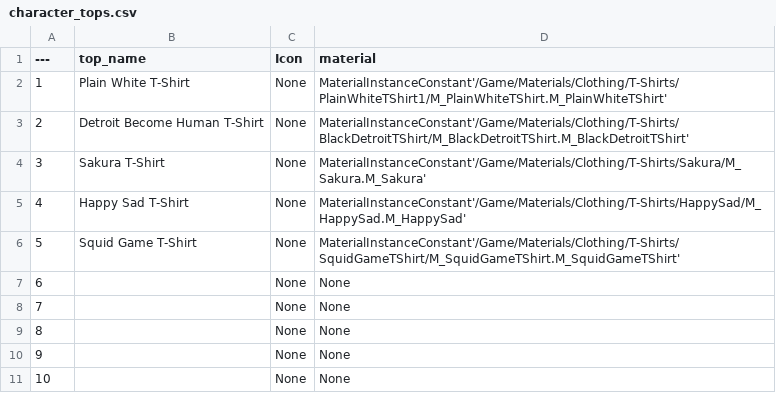
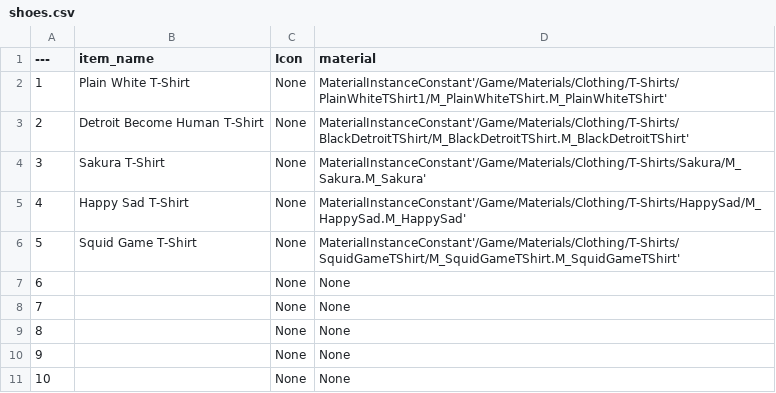
Before and after one commit to christran/projectMMO_Server, a CSV file: game/character/shoes.csv (was game/character_tops.csv), drawn as a sheet.

```diff
--- a/game/character_tops.csv
+++ b/game/character/shoes.csv
@@ -1,2 +1,2 @@
----,top_name,Icon,material
+---,item_name,Icon,material
 1,Plain White T-Shirt,None,MaterialInstanceConstant'/Game/Materials/Clothing/T-Shirts/PlainWhiteTShirt1/M_PlainWhiteTShirt.M_PlainWhiteTShirt'
```
Also changed, not shown: 16 other files.
